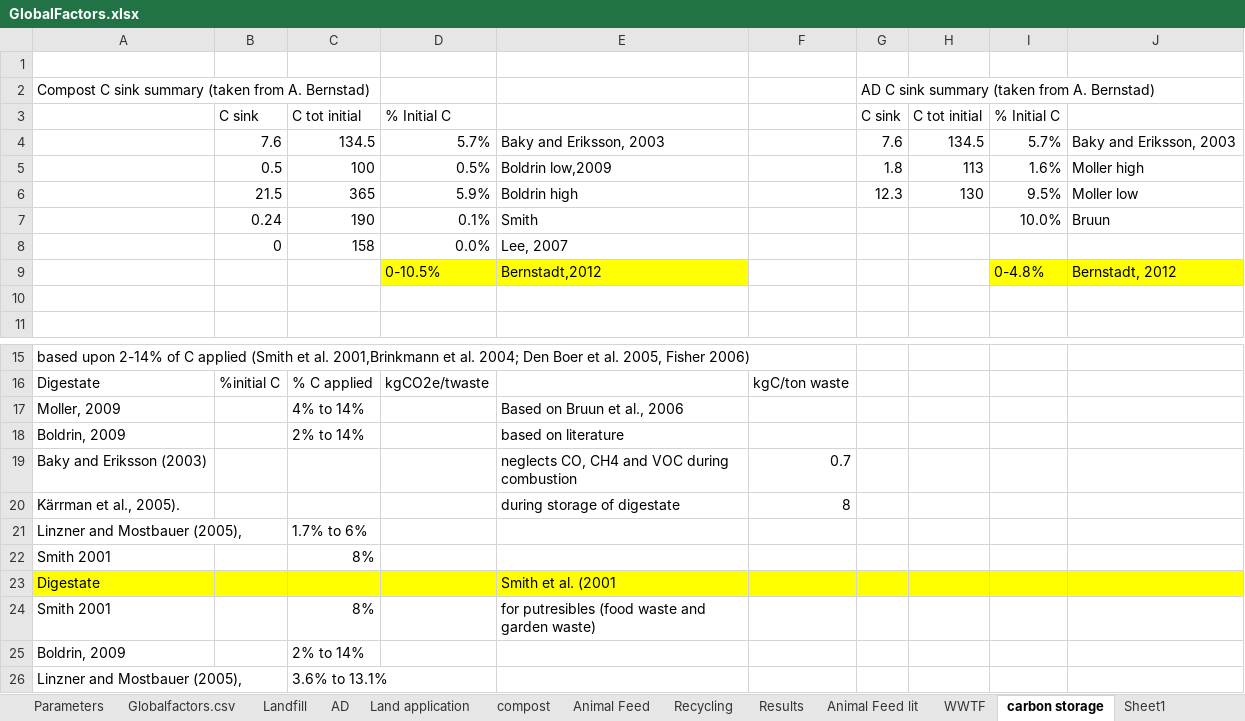
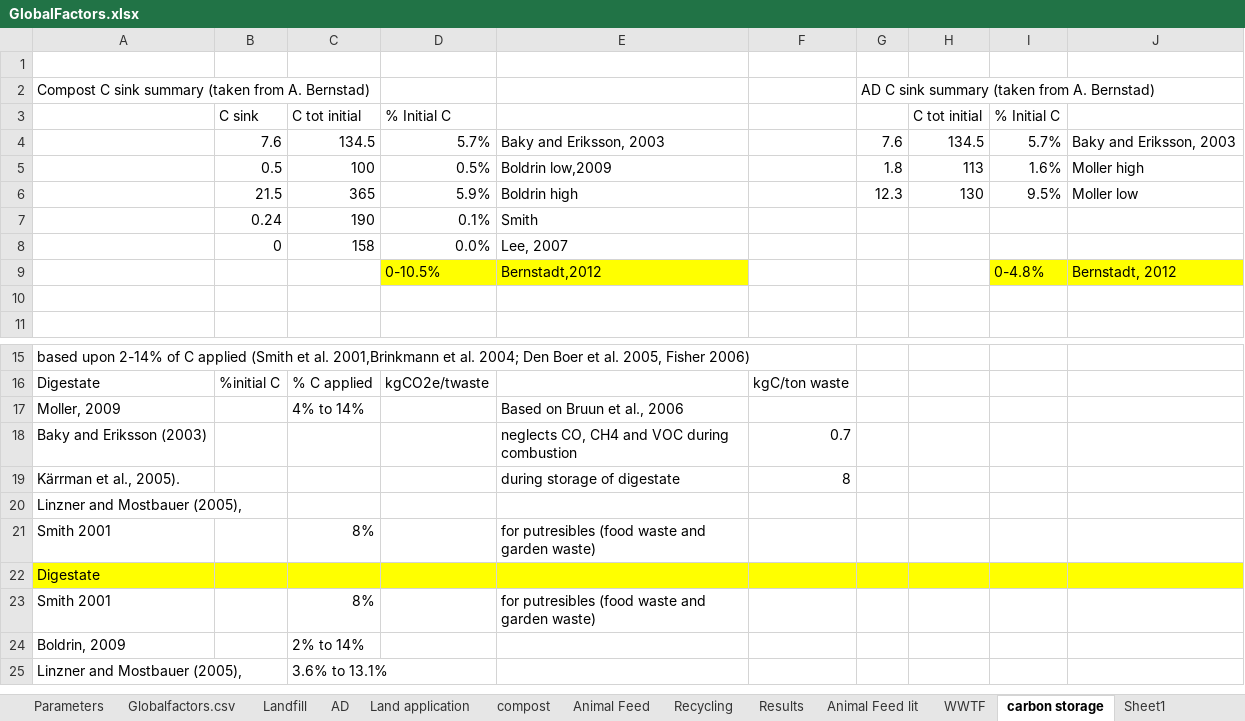
Before and after one commit to graySquirrel/ORCAS-Organic-Resource-Climate-Assessment-Simulation, an Excel workbook: GlobalFactors.xlsx, sheet carbon storage, drawn as a sheet; only a part is shown, gaps mark what is left out; values as stored, in another font and other column widths than the file's, no borders; removed rows and columns are numbered as before the commit, all else as after; the diff names each change by its address in the sheet, - before the commit and + after, or states it on an @@ line.

```diff
--- a/GlobalFactors.xlsx (sheet carbon storage)
+++ b/GlobalFactors.xlsx (sheet carbon storage)
-G3: C sink
+G3: (empty)
-I7: 10.0%
+I7: (empty)
-J7: Bruun
+J7: (empty)
-row 18: Boldrin, 2009 |  | 2% to 14% |  | based on literature
-C20: 1.7% to 6%
+C20: (empty)
-E21: (empty)
+E21: for putresibles (food waste and garden waste)
-E22: Smith et al. (2001
+E22: (empty)
```
Also changed, not shown: sheet Animal Feed, sheet Parameters, sheet AD, sheet compost, sheet Globalfactors.csv, formulas that keep their value, charts or pictures.
